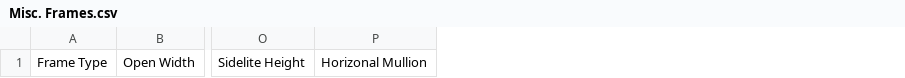
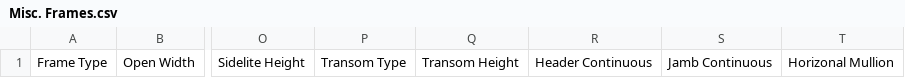
Before and after one commit to grego-hash/GORO, a CSV file: data/WB_Template/Misc. Frames.csv, drawn as a sheet; only a part is shown, gaps mark what is left out; the diff names each change by its address in the sheet, - before the commit and + after, or states it on an @@ line.

```diff
--- a/data/WB_Template/Misc. Frames.csv
+++ b/data/WB_Template/Misc. Frames.csv
+column P, row 1: Transom Type
+column Q, row 1: Transom Height
+column R, row 1: Header Continuous
+column S, row 1: Jamb Continuous
```
Also changed, not shown: data/WB_Template/Aluminum Frames.csv, data/WB_Template/Hollow Metal Frames.csv, 2 other files.
